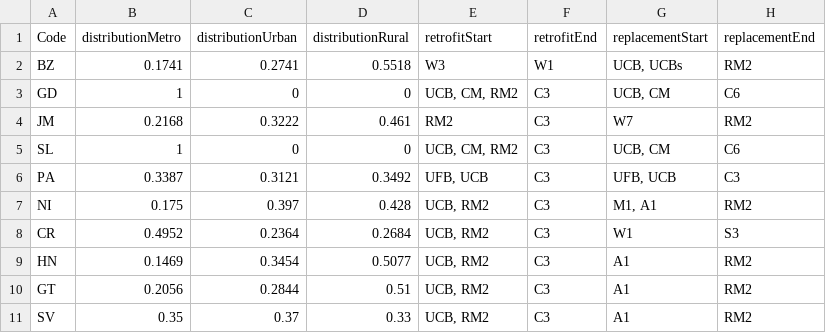
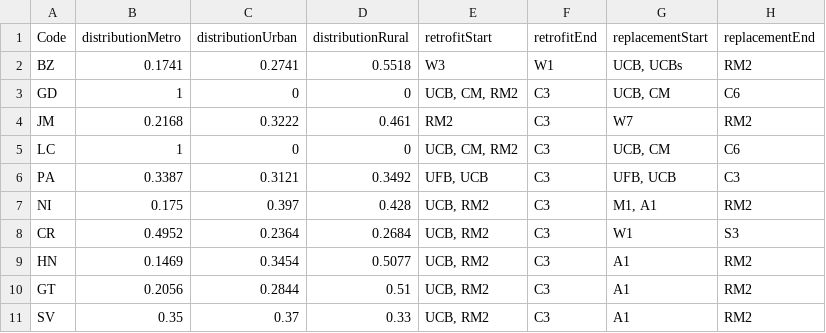
Before and after one commit to worldbank-cdrp/disaster-risk-explorer, a CSV file: data-processing/building/buildings-info.csv, drawn as a sheet.

Commit message:
Update building data with correct country code for St Lucia

```diff
--- a/data-processing/building/buildings-info.csv
+++ b/data-processing/building/buildings-info.csv
@@ -4,3 +4,3 @@ GD,1,0,0,"UCB, CM, RM2",C3,"UCB, CM",C6
 JM,0.2168,0.3222,0.461,RM2,C3,W7,RM2
-SL,1,0,0,"UCB, CM, RM2",C3,"UCB, CM",C6
+LC,1,0,0,"UCB, CM, RM2",C3,"UCB, CM",C6
 PA,0.3387,0.3121,0.3492,"UFB, UCB",C3,"UFB, UCB",C3
```
Also changed, not shown: data-processing/building/buildings.csv, 4 other files.
